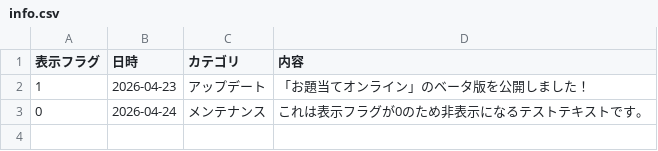
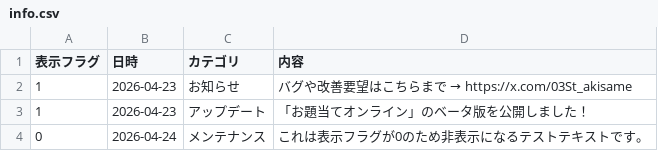
Before and after one commit to ketochiko-ops/theme_guessing_game, a CSV file: public/info.csv, drawn as a sheet; the diff names each change by its address in the sheet, - before the commit and + after, or states it on an @@ line.

```diff
--- a/public/info.csv
+++ b/public/info.csv
+row 2: 1 | 2026-04-23 | お知らせ | バグや改善要望はこちらまで → https://x.com/03St_akisame
```
Also changed, not shown: 1 other file.
